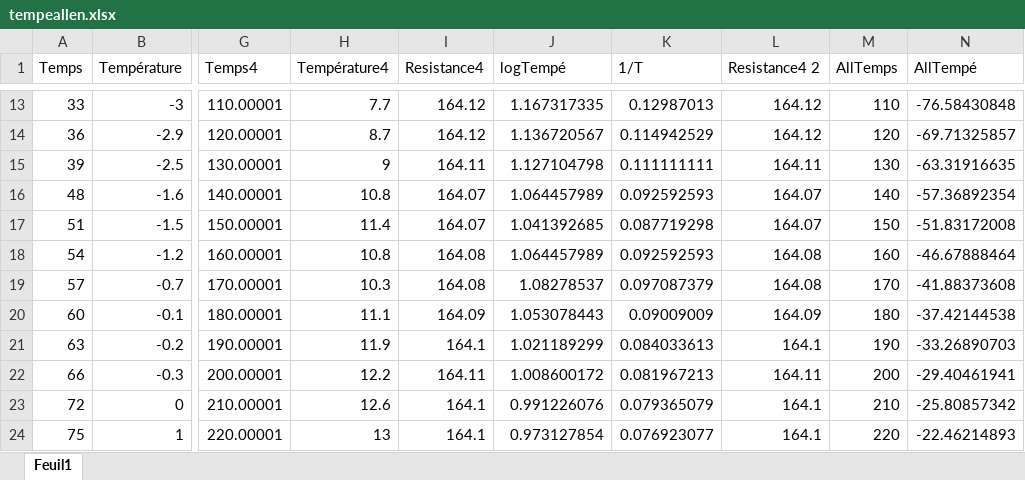
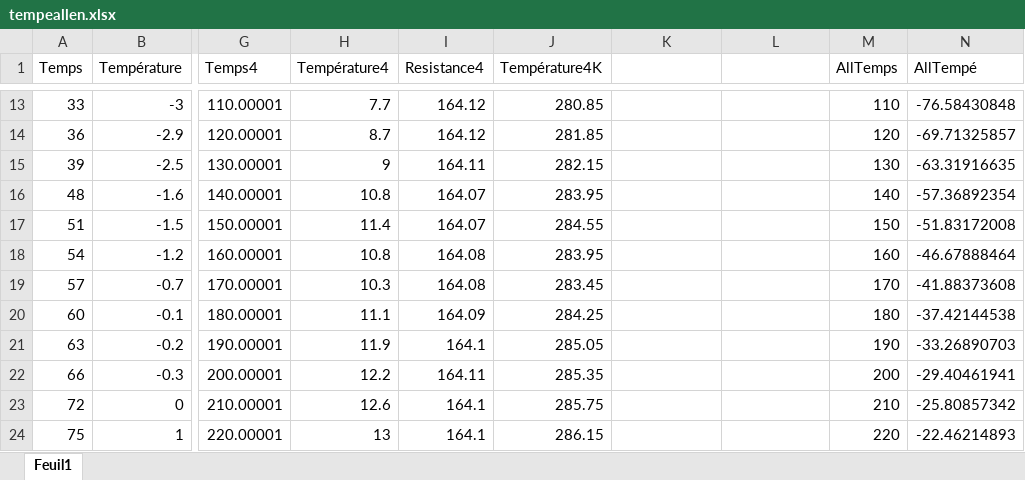
Before and after one commit to lucasboistay/resistivity_experimentation, an Excel workbook: data/tempeallen.xlsx, sheet Feuil1, drawn as a sheet; only a part is shown, gaps mark what is left out; values as stored, in another font and other column widths than the file's, no borders; charts and pictures not drawn; the diff covers the shown part only; the diff names each change by its address in the sheet, - before the commit and + after, or states it on an @@ line.

```diff
--- a/data/tempeallen.xlsx (sheet Feuil1)
+++ b/data/tempeallen.xlsx (sheet Feuil1)
-J1: logTempé
+J1: Température4K
-K1: 1/T
+K1: (empty)
-L1: Resistance4 2
+L1: (empty)
-J13 (Température4K): 1.167317335
+J13 (Température4K): 280.85
-K13: 0.12987013
+K13: (empty)
-L13:L14: 164.12
+L13:L14: (empty)
-J14 (Température4K): 1.136720567
+J14 (Température4K): 281.85
-K14: 0.114942529
+K14: (empty)
-J15 (Température4K): 1.127104798
+J15 (Température4K): 282.15
-K15: 0.111111111
+K15: (empty)
-L15: 164.11
+L15: (empty)
-J16 (Température4K): 1.064457989
+J16 (Température4K): 283.95
-K16: 0.092592593
+K16: (empty)
-L16:L17: 164.07
+L16:L17: (empty)
-J17 (Température4K): 1.041392685
+J17 (Température4K): 284.55
-K17: 0.087719298
+K17: (empty)
-J18 (Température4K): 1.064457989
+J18 (Température4K): 283.95
-K18: 0.092592593
+K18: (empty)
-L18:L19: 164.08
+L18:L19: (empty)
-J19 (Température4K): 1.08278537
+J19 (Température4K): 283.45
-K19: 0.097087379
+K19: (empty)
-J20 (Température4K): 1.053078443
+J20 (Température4K): 284.25
-K20: 0.09009009
+K20: (empty)
-L20: 164.09
+L20: (empty)
-J21 (Température4K): 1.021189299
+J21 (Température4K): 285.05
-K21: 0.084033613
+K21: (empty)
-L21: 164.1
+L21: (empty)
-J22 (Température4K): 1.008600172
+J22 (Température4K): 285.35
-K22: 0.081967213
+K22: (empty)
-L22: 164.11
+L22: (empty)
-J23 (Température4K): 0.991226076
+J23 (Température4K): 285.75
-K23: 0.079365079
+K23: (empty)
-L23:L24: 164.1
+L23:L24: (empty)
-J24 (Température4K): 0.973127854
+J24 (Température4K): 286.15
-K24: 0.076923077
+K24: (empty)
```
Also changed, not shown: 63 edited cells elsewhere in this sheet, charts or pictures, data/Supra.xlsx, 9 other files.
